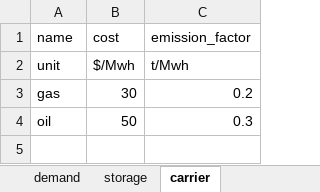
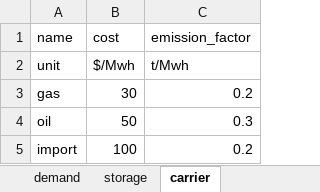
Before and after one commit to znes/enwajo, an Excel workbook: scenarios/base-2018/input/input.xlsx, sheet carrier, drawn as a sheet; values as stored, in another font and other column widths than the file's, no borders; the diff names each change by its address in the sheet, - before the commit and + after, or states it on an @@ line.

Commit message:
Add import to base scenario

```diff
--- a/scenarios/base-2018/input/input.xlsx (sheet carrier)
+++ b/scenarios/base-2018/input/input.xlsx (sheet carrier)
+row 5: import | 100 | 0.2
```
Also changed, not shown: sheet conventional, 1 other file.
